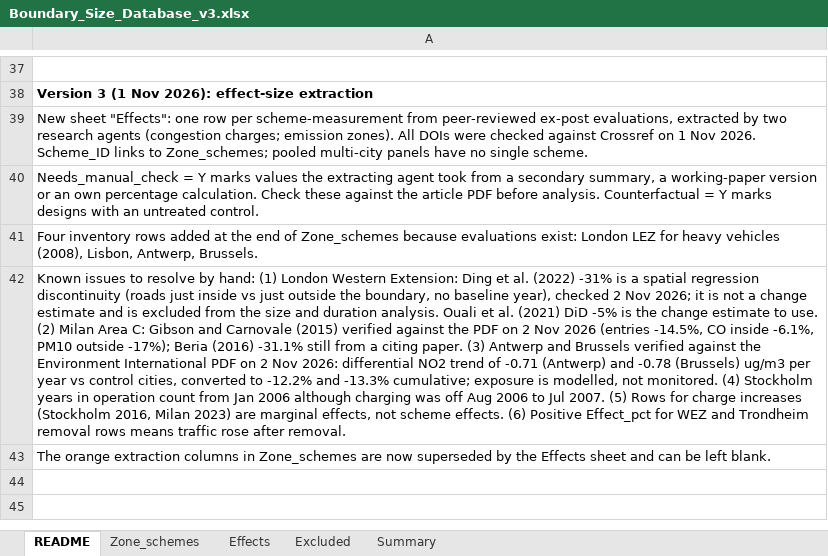
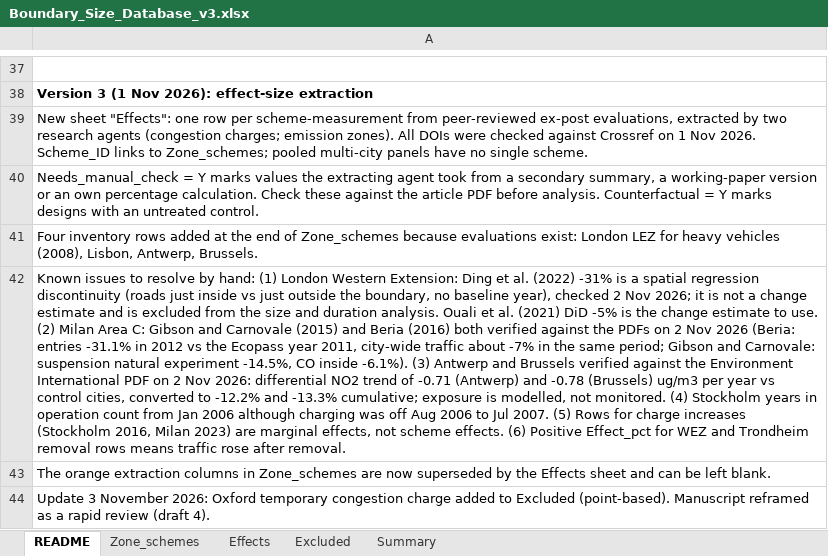
Before and after one commit to dataandcrowd/LEZ-Paper-for-Boundary-Effect, an Excel workbook: data/Boundary_Size_Database_v3.xlsx, sheet README, drawn as a sheet; only a part is shown, gaps mark what is left out; values as stored, in another font and other column widths than the file's, no borders; the diff names each change by its address in the sheet, - before the commit and + after, or states it on an @@ line.

```diff
--- a/data/Boundary_Size_Database_v3.xlsx (sheet README)
+++ b/data/Boundary_Size_Database_v3.xlsx (sheet README)
-A42: …Carnovale (2015) verified against the PDF on 2 Nov 2026 (entries -14.5%, CO inside -6.1%, PM10 outside -17%); Beria (2016) -31.1% still from a citing paper. (3) Antwerp…
+A42: …Carnovale (2015) and Beria (2016) both verified against the PDFs on 2 Nov 2026 (Beria: entries -31.1% in 2012 vs the Ecopass year 2011, city-wide traffic about -7% in the same period; Gibson and Carnovale: suspension natural experiment -14.5%, CO inside -6.1%). (3) Antwerp…
+row 44: Update 3 November 2026: Oxford temporary congestion charge added to Excluded (point-based). Manuscript reframed as a rapid review (draft 4).
```
Also changed, not shown: sheet Zone_schemes, sheet Summary, sheet Effects, sheet Excluded, charts or pictures, 29 other files.
